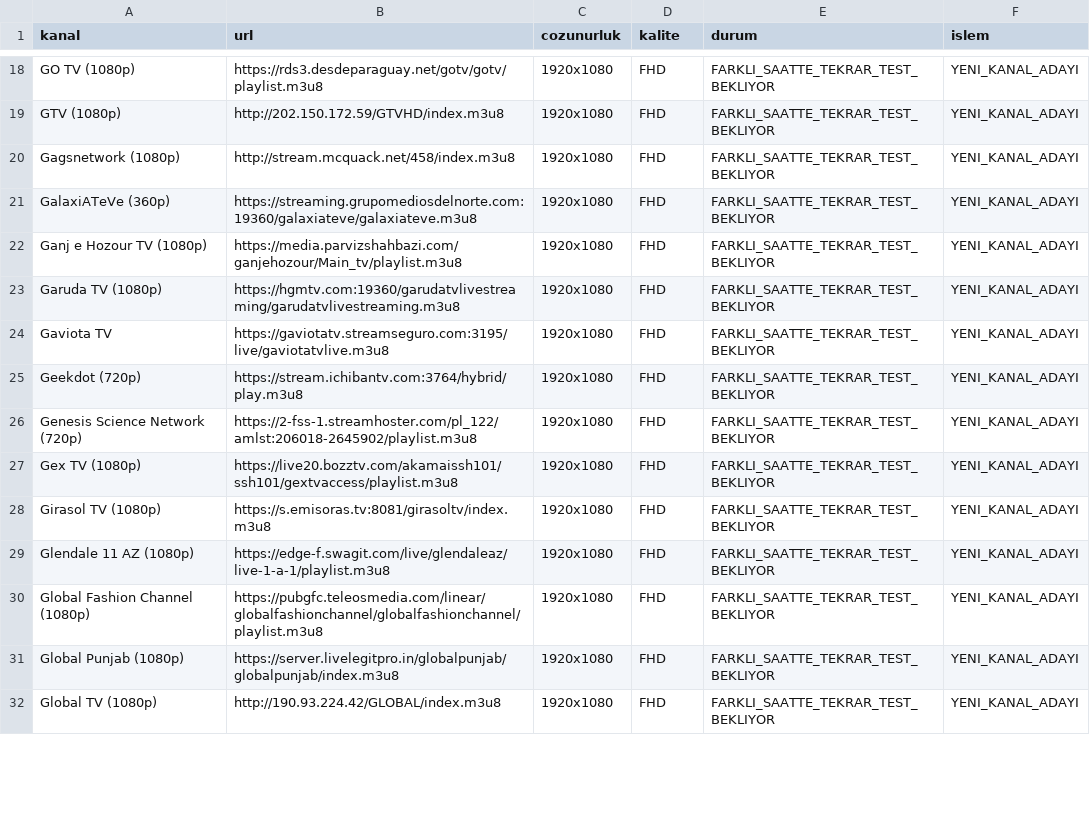
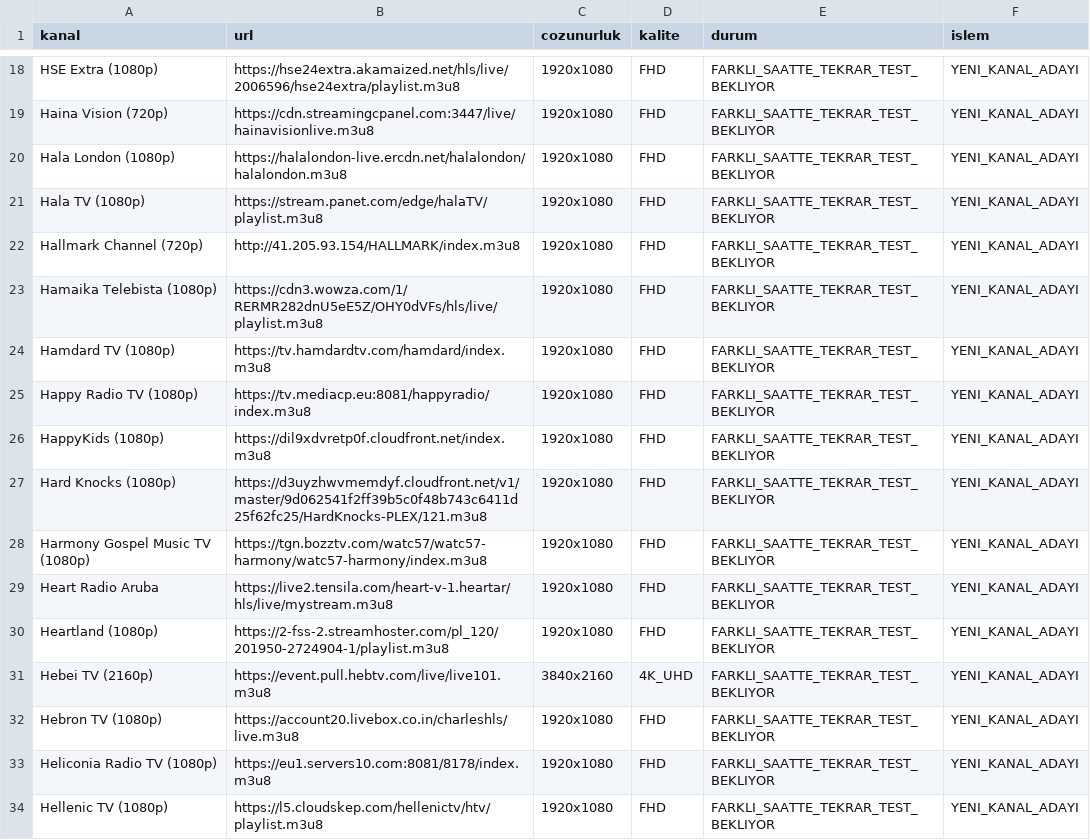
Before and after one commit to Madsc55/madsc-tv, a CSV file: madsc_kesif/yuksek_kalite_alternatifleri.csv, drawn as a sheet; only a part is shown, gaps mark what is left out; addresses are those after the commit; the diff covers the shown part only; the diff names each change by its address in the sheet, - before the commit and + after, or states it on an @@ line.

```diff
--- a/madsc_kesif/yuksek_kalite_alternatifleri.csv
+++ b/madsc_kesif/yuksek_kalite_alternatifleri.csv
-A18 (kanal): GO TV (1080p)
+A18 (kanal): HSE Extra (1080p)
-B18 (url): https://rds3.desdeparaguay.net/gotv/gotv/playlist.m3u8
+B18 (url): https://hse24extra.akamaized.net/hls/live/2006596/hse24extra/playlist.m3u8
-A19 (kanal): GTV (1080p)
+A19 (kanal): Haina Vision (720p)
-B19 (url): http://202.150.172.59/GTVHD/index.m3u8
+B19 (url): https://cdn.streamingcpanel.com:3447/live/hainavisionlive.m3u8
-A20 (kanal): Gagsnetwork (1080p)
+A20 (kanal): Hala London (1080p)
-B20 (url): http://stream.mcquack.net/458/index.m3u8
+B20 (url): https://halalondon-live.ercdn.net/halalondon/halalondon.m3u8
-A21 (kanal): GalaxiATeVe (360p)
+A21 (kanal): Hala TV (1080p)
-B21 (url): https://streaming.grupomediosdelnorte.com:19360/galaxiateve/galaxiateve.m3u8
+B21 (url): https://stream.panet.com/edge/halaTV/playlist.m3u8
+row 22: Hallmark Channel (720p) | http://41.205.93.154/HALLMARK/index.m3u8 | 1920x1080 | FHD | FARKLI_SAATTE_TEKRAR_TEST_BEKLIYOR | YENI_KANAL_ADAYI
-A23 (kanal): Ganj e Hozour TV (1080p)
+A23 (kanal): Hamaika Telebista (1080p)
-B23 (url): https://media.parvizshahbazi.com/ganjehozour/Main_tv/playlist.m3u8
+B23 (url): https://cdn3.wowza.com/1/RERMR282dnU5eE5Z/OHY0dVFs/hls/live/playlist.m3u8
-A24 (kanal): Garuda TV (1080p)
+A24 (kanal): Hamdard TV (1080p)
-B24 (url): https://hgmtv.com:19360/garudatvlivestreaming/garudatvlivestreaming.m3u8
+B24 (url): https://tv.hamdardtv.com/hamdard/index.m3u8
-A25 (kanal): Gaviota TV
+A25 (kanal): Happy Radio TV (1080p)
-B25 (url): https://gaviotatv.streamseguro.com:3195/live/gaviotatvlive.m3u8
+B25 (url): https://tv.mediacp.eu:8081/happyradio/index.m3u8
-A26 (kanal): Geekdot (720p)
+A26 (kanal): HappyKids (1080p)
-B26 (url): https://stream.ichibantv.com:3764/hybrid/play.m3u8
+B26 (url): https://dil9xdvretp0f.cloudfront.net/index.m3u8
-A27 (kanal): Genesis Science Network (720p)
+A27 (kanal): Hard Knocks (1080p)
-B27 (url): https://2-fss-1.streamhoster.com/pl_122/amlst:206018-2645902/playlist.m3u8
+B27 (url): https://d3uyzhwvmemdyf.cloudfront.net/v1/master/9d062541f2ff39b5c0f48b743c6411d25f62fc25/HardKnocks-PLEX/121.m3u8
-A28 (kanal): Gex TV (1080p)
+A28 (kanal): Harmony Gospel Music TV (1080p)
-B28 (url): https://live20.bozztv.com/akamaissh101/ssh101/gextvaccess/playlist.m3u8
+B28 (url): https://tgn.bozztv.com/watc57/watc57-harmony/watc57-harmony/index.m3u8
-A29 (kanal): Girasol TV (1080p)
+A29 (kanal): Heart Radio Aruba
-B29 (url): https://s.emisoras.tv:8081/girasoltv/index.m3u8
+B29 (url): https://live2.tensila.com/heart-v-1.heartar/hls/live/mystream.m3u8
-A30 (kanal): Glendale 11 AZ (1080p)
+A30 (kanal): Heartland (1080p)
-B30 (url): https://edge-f.swagit.com/live/glendaleaz/live-1-a-1/playlist.m3u8
+B30 (url): https://2-fss-2.streamhoster.com/pl_120/201950-2724904-1/playlist.m3u8
+row 31: Hebei TV (2160p) | https://event.pull.hebtv.com/live/live101.m3u8 | 3840x2160 | 4K_UHD | FARKLI_SAATTE_TEKRAR_TEST_BEKLIYOR | YENI_KANAL_ADAYI
-A32 (kanal): Global Fashion Channel (1080p)
+A32 (kanal): Hebron TV (1080p)
-B32 (url): https://pubgfc.teleosmedia.com/linear/globalfashionchannel/globalfashionchannel/playlist.m3u8
+B32 (url): https://account20.livebox.co.in/charleshls/live.m3u8
-A33 (kanal): Global Punjab (1080p)
+A33 (kanal): Heliconia Radio TV (1080p)
-B33 (url): https://server.livelegitpro.in/globalpunjab/globalpunjab/index.m3u8
+B33 (url): https://eu1.servers10.com:8081/8178/index.m3u8
-A34 (kanal): Global TV (1080p)
+A34 (kanal): Hellenic TV (1080p)
-B34 (url): http://190.93.224.42/GLOBAL/index.m3u8
+B34 (url): https://l5.cloudskep.com/hellenictv/htv/playlist.m3u8
```
Also changed, not shown: 1 added row and 58 edited cells elsewhere in this file, madsc_kesif/alternatifler.csv, madsc_kesif/ana_liste_saglik_raporu.csv, 7 other files.
